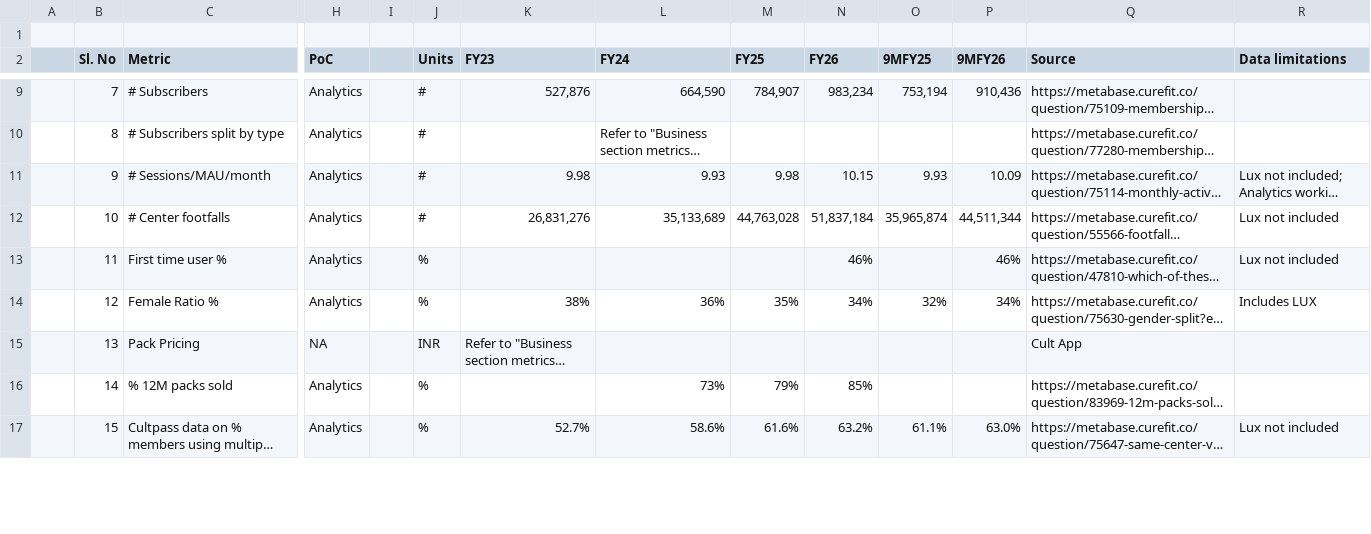
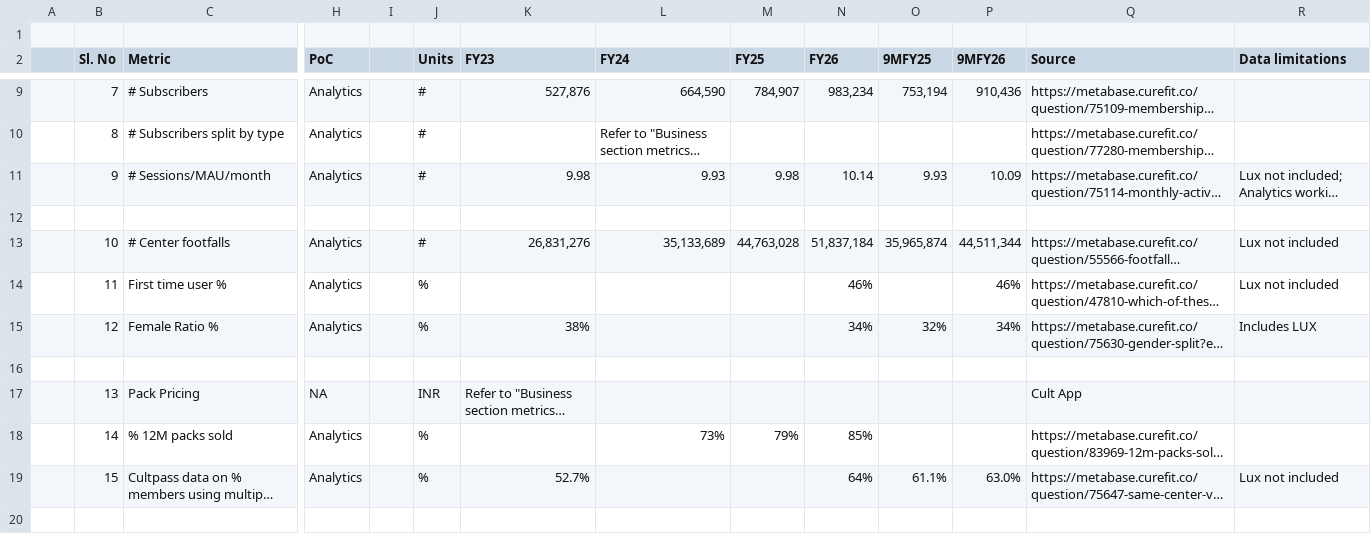
Before and after one commit to curefit/auditor-portal, a CSV file: artifacts/op_metrics_sheet.csv, drawn as a sheet; only a part is shown, gaps mark what is left out; long unchanged cells end in …; addresses are those after the commit; rows hold the shown columns only; the diff covers the shown part only; the diff names each change by its address in the sheet, - before the commit and + after, or states it on an @@ line.

```diff
--- a/artifacts/op_metrics_sheet.csv
+++ b/artifacts/op_metrics_sheet.csv
-N11 (FY26): 10.15
+N11 (FY26): 10.14
+row 12: (empty)
-L15 (FY24): 36%
+L15 (FY24): (empty)
-M15 (FY25): 35%
+M15 (FY25): (empty)
+row 16: (empty)
-L19 (FY24): 58.6%
+L19 (FY24): (empty)
-M19 (FY25): 61.6%
+M19 (FY25): (empty)
-N19 (FY26): 63.2%
+N19 (FY26): 64%
+row 20: (empty)
```
Also changed, not shown: 19 added rows and 16 edited cells elsewhere in this file.
